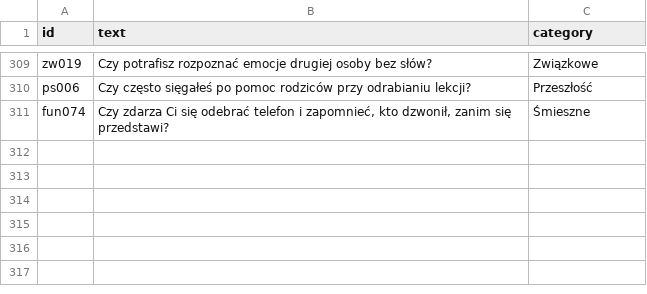
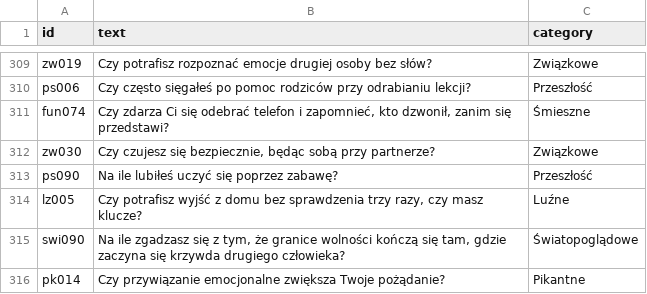
Before and after one commit to DawidS25/walidacja_pytan, a CSV file: que_used.csv, drawn as a sheet; only a part is shown, gaps mark what is left out.

Commit message:
Aktualizacja pytań przez Streamlit

```diff
--- a/que_used.csv
+++ b/que_used.csv
@@ -311 +311,6 @@ ps006;Czy często sięgałeś po pomoc rodziców przy odrabianiu lekcji?;Przesz
 fun074;Czy zdarza Ci się odebrać telefon i zapomnieć, kto dzwonił, zanim się przedstawi?;Śmieszne
+zw030;Czy czujesz się bezpiecznie, będąc sobą przy partnerze?;Związkowe
+ps090;Na ile lubiłeś uczyć się poprzez zabawę?;Przeszłość
+lz005;Czy potrafisz wyjść z domu bez sprawdzenia trzy razy, czy masz klucze?;Luźne
+swi090;Na ile zgadzasz się z tym, że granice wolności kończą się tam, gdzie zaczyna się krzywda drugiego człowieka?;Światopoglądowe
+pk014;Czy przywiązanie emocjonalne zwiększa Twoje pożądanie?;Pikantne
```
